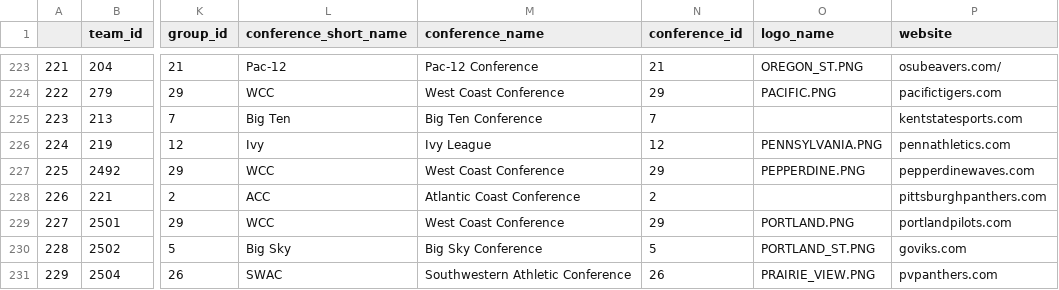
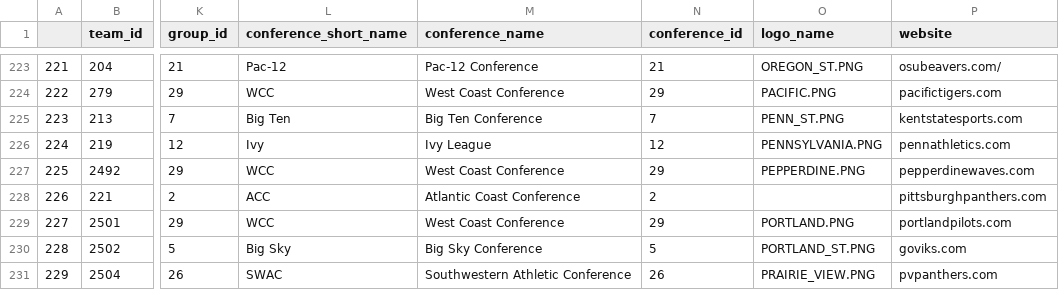
Before and after one commit to gurleen/LiveStatsManager, a CSV file: LiveStatsManager/espn_teams.csv, drawn as a sheet; only a part is shown, gaps mark what is left out; the diff names each change by its address in the sheet, - before the commit and + after, or states it on an @@ line.

```diff
--- a/LiveStatsManager/espn_teams.csv
+++ b/LiveStatsManager/espn_teams.csv
-O225 (logo_name): (empty)
+O225 (logo_name): PENN_ST.PNG
```
Also changed, not shown: 4 other files.
